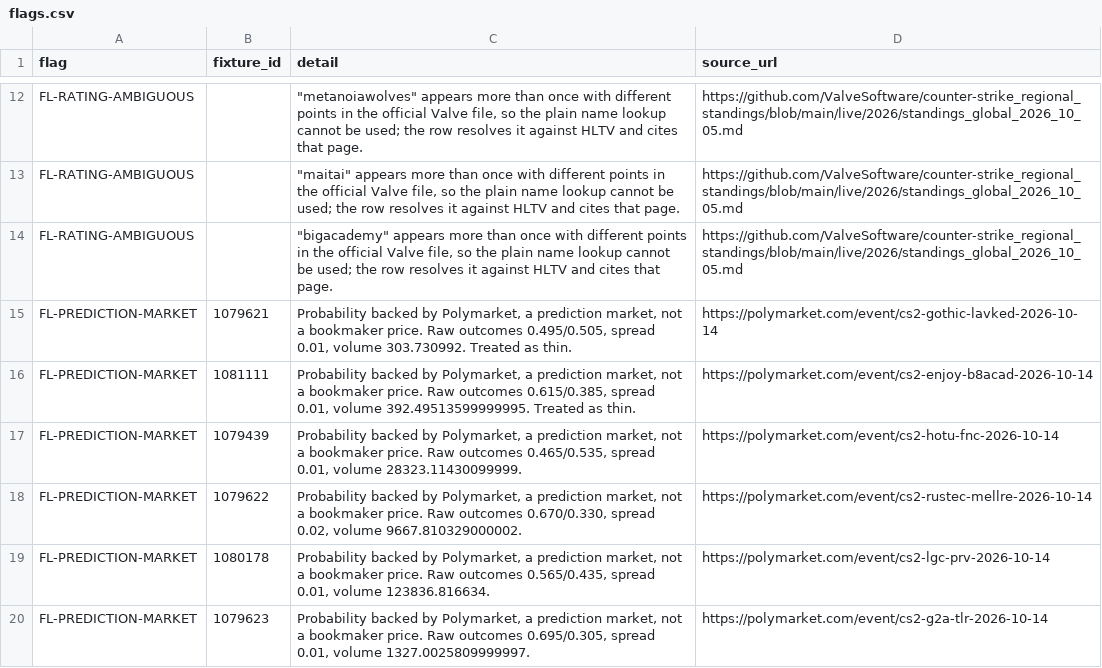
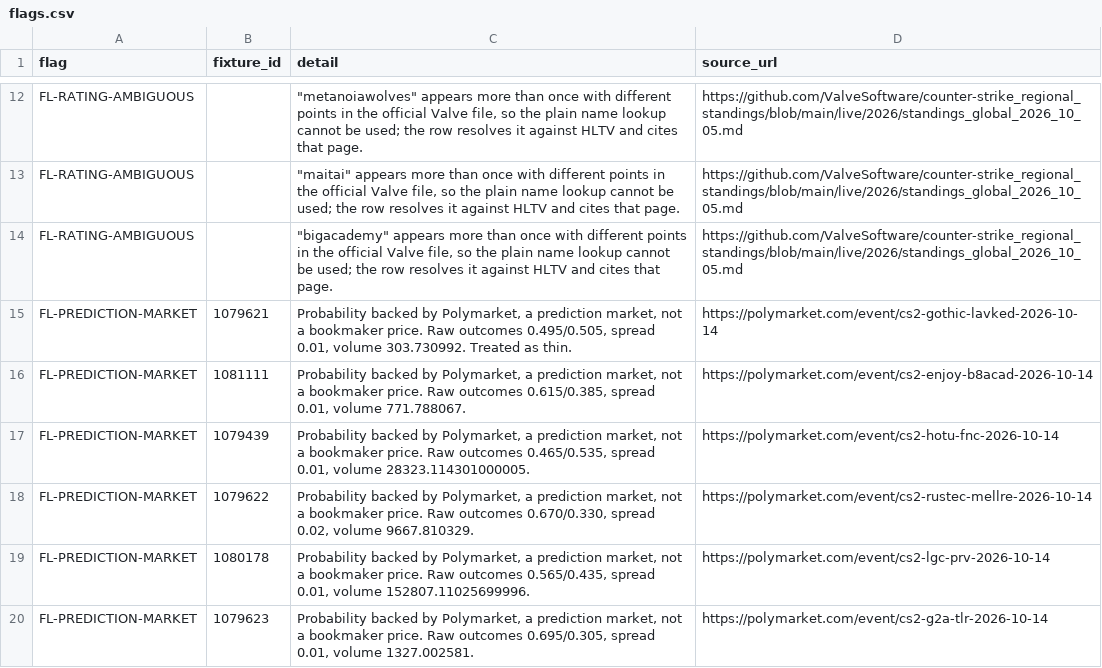
Before and after one commit to buffedlizard55-lab/MaltaProj1, a CSV file: briefing/data/flags.csv, drawn as a sheet; only a part is shown, gaps mark what is left out; the diff covers the shown part only.

```diff
--- a/briefing/data/flags.csv
+++ b/briefing/data/flags.csv
@@ -15,6 +15,6 @@ FL-RATING-AMBIGUOUS,,"""bigacademy"" appears more than once with different point
 FL-PREDICTION-MARKET,1079621,"Probability backed by Polymarket, a prediction market, not a bookmaker price. Raw outcomes 0.495/0.505, spread 0.01, volume 303.730992. Treated as thin.",https://polymarket.com/event/cs2-gothic-lavked-2026-10-14
-FL-PREDICTION-MARKET,1081111,"Probability backed by Polymarket, a prediction market, not a bookmaker price. Raw outcomes 0.615/0.385, spread 0.01, volume 392.49513599999995. Treated as thin.",https://polymarket.com/event/cs2-enjoy-b8acad-2026-10-14
-FL-PREDICTION-MARKET,1079439,"Probability backed by Polymarket, a prediction market, not a bookmaker price. Raw outcomes 0.465/0.535, spread 0.01, volume 28323.11430099999.",https://polymarket.com/event/cs2-hotu-fnc-2026-10-14
-FL-PREDICTION-MARKET,1079622,"Probability backed by Polymarket, a prediction market, not a bookmaker price. Raw outcomes 0.670/0.330, spread 0.02, volume 9667.810329000002.",https://polymarket.com/event/cs2-rustec-mellre-2026-10-14
-FL-PREDICTION-MARKET,1080178,"Probability backed by Polymarket, a prediction market, not a bookmaker price. Raw outcomes 0.565/0.435, spread 0.01, volume 123836.816634.",https://polymarket.com/event/cs2-lgc-prv-2026-10-14
-FL-PREDICTION-MARKET,1079623,"Probability backed by Polymarket, a prediction market, not a bookmaker price. Raw outcomes 0.695/0.305, spread 0.01, volume 1327.0025809999997.",https://polymarket.com/event/cs2-g2a-tlr-2026-10-14
+FL-PREDICTION-MARKET,1081111,"Probability backed by Polymarket, a prediction market, not a bookmaker price. Raw outcomes 0.615/0.385, spread 0.01, volume 771.788067.",https://polymarket.com/event/cs2-enjoy-b8acad-2026-10-14
+FL-PREDICTION-MARKET,1079439,"Probability backed by Polymarket, a prediction market, not a bookmaker price. Raw outcomes 0.465/0.535, spread 0.01, volume 28323.114301000005.",https://polymarket.com/event/cs2-hotu-fnc-2026-10-14
+FL-PREDICTION-MARKET,1079622,"Probability backed by Polymarket, a prediction market, not a bookmaker price. Raw outcomes 0.670/0.330, spread 0.02, volume 9667.810329.",https://polymarket.com/event/cs2-rustec-mellre-2026-10-14
+FL-PREDICTION-MARKET,1080178,"Probability backed by Polymarket, a prediction market, not a bookmaker price. Raw outcomes 0.565/0.435, spread 0.01, volume 152807.11025699996.",https://polymarket.com/event/cs2-lgc-prv-2026-10-14
+FL-PREDICTION-MARKET,1079623,"Probability backed by Polymarket, a prediction market, not a bookmaker price. Raw outcomes 0.695/0.305, spread 0.01, volume 1327.002581.",https://polymarket.com/event/cs2-g2a-tlr-2026-10-14
```
Also changed, not shown: 5 edited cells elsewhere in this file, 10 other files.
